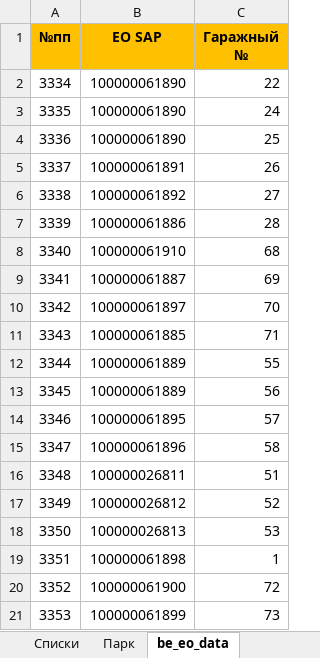
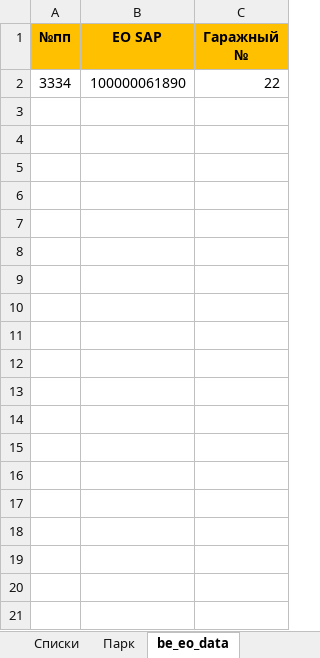
Before and after one commit to Zhenya1975/bdo_v1, an Excel workbook: uploads/be_eo_data.xlsx, sheet be_eo_data, drawn as a sheet; only a part is shown; values as stored, in another font and other column widths than the file's, no borders; conditional formats not drawn; the diff covers the shown part only; the diff names each change by its address in the sheet, - before the commit and + after, or states it on an @@ line.

```diff
--- a/uploads/be_eo_data.xlsx (sheet be_eo_data)
+++ b/uploads/be_eo_data.xlsx (sheet be_eo_data)
-row 3: 3335 | 100000061890 | 24
-row 4: 3336 | 100000061890 | 25
-row 5: 3337 | 100000061891 | 26
-row 6: 3338 | 100000061892 | 27
-row 7: 3339 | 100000061886 | 28
-row 8: 3340 | 100000061910 | 68
-row 9: 3341 | 100000061887 | 69
-row 10: 3342 | 100000061897 | 70
-row 11: 3343 | 100000061885 | 71
-row 12: 3344 | 100000061889 | 55
-row 13: 3345 | 100000061889 | 56
-row 14: 3346 | 100000061895 | 57
-row 15: 3347 | 100000061896 | 58
-row 16: 3348 | 100000026811 | 51
-row 17: 3349 | 100000026812 | 52
-row 18: 3350 | 100000026813 | 53
-row 19: 3351 | 100000061898 | 1
-row 20: 3352 | 100000061900 | 72
-row 21: 3353 | 100000061899 | 73
```
Also changed, not shown: 437 removed rows elsewhere in this sheet, other sheet tabs, downloads/conflicts.xlsx, 5 other files.
